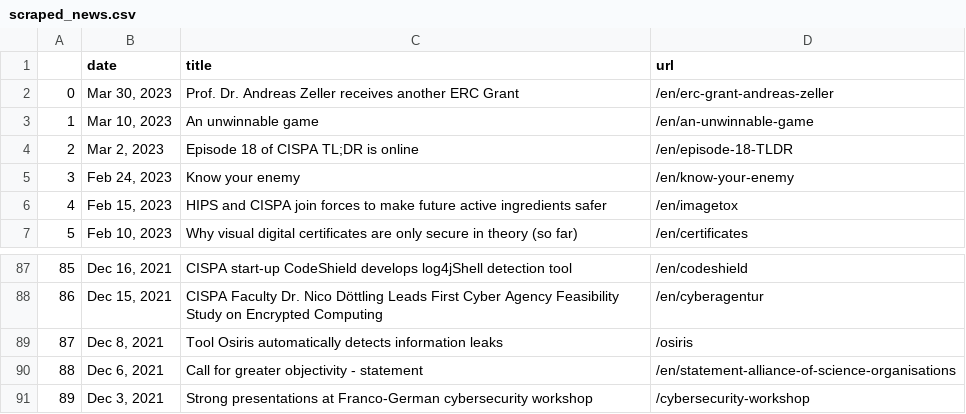
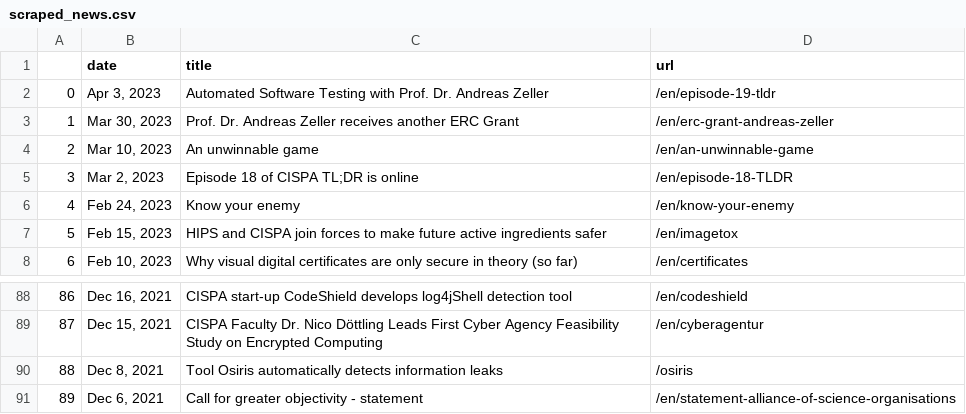
Before and after one commit to gbolduan/data_harvest, a CSV file: scraped_news.csv, drawn as a sheet; only a part is shown, gaps mark what is left out; removed rows and columns are numbered as before the commit, all else as after; the diff names each change by its address in the sheet, - before the commit and + after, or states it on an @@ line.

```diff
--- a/scraped_news.csv
+++ b/scraped_news.csv
+row 2: 0 | Apr 3, 2023 | Automated Software Testing with Prof. Dr. Andreas Zeller | /en/episode-19-tldr
@@ column A renumbered between rows 3 and 91 @@
-row 91: 89 | Dec 3, 2021 | Strong presentations at Franco-German cybersecurity workshop | /cybersecurity-workshop
```
